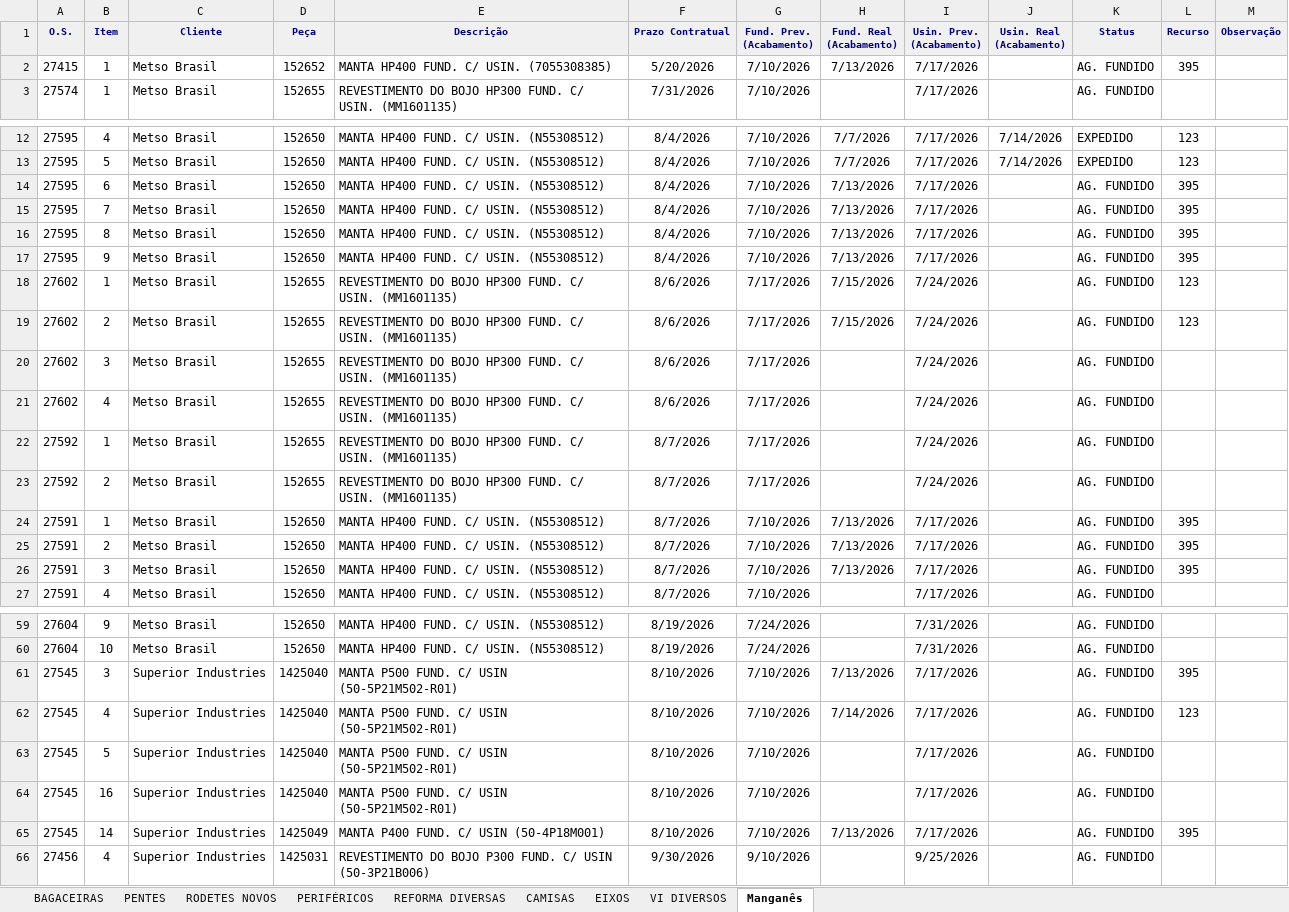
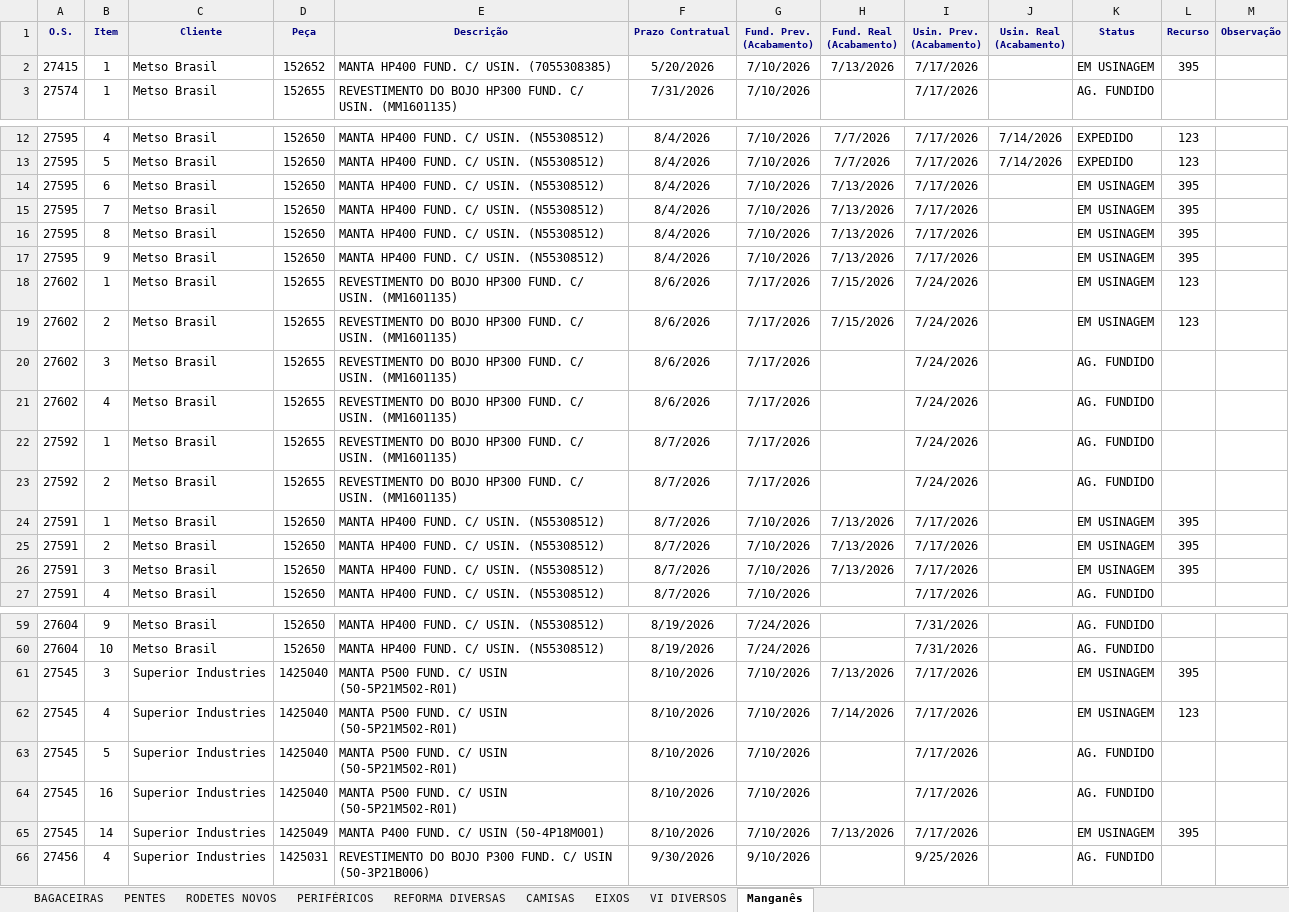
Before and after one commit to marcelodilena/carteira_prod, an Excel workbook: dados.xlsx, sheet Manganês, drawn as a sheet; only a part is shown, gaps mark what is left out; values as stored, in another font and other column widths than the file's, no borders; the diff names each change by its address in the sheet, - before the commit and + after, or states it on an @@ line.

```diff
--- a/dados.xlsx (sheet Manganês)
+++ b/dados.xlsx (sheet Manganês)
-K2 (Status): AG. FUNDIDO
+K2 (Status): EM USINAGEM
-K14:K19 (Status): AG. FUNDIDO
+K14:K19 (Status): EM USINAGEM
-K24:K26 (Status): AG. FUNDIDO
+K24:K26 (Status): EM USINAGEM
-K61:K62 (Status): AG. FUNDIDO
+K61:K62 (Status): EM USINAGEM
-K65 (Status): AG. FUNDIDO
+K65 (Status): EM USINAGEM
```
Also changed, not shown: sheet BAGACEIRAS, sheet VI DIVERSOS, sheet EIXOS, hidden cells.
